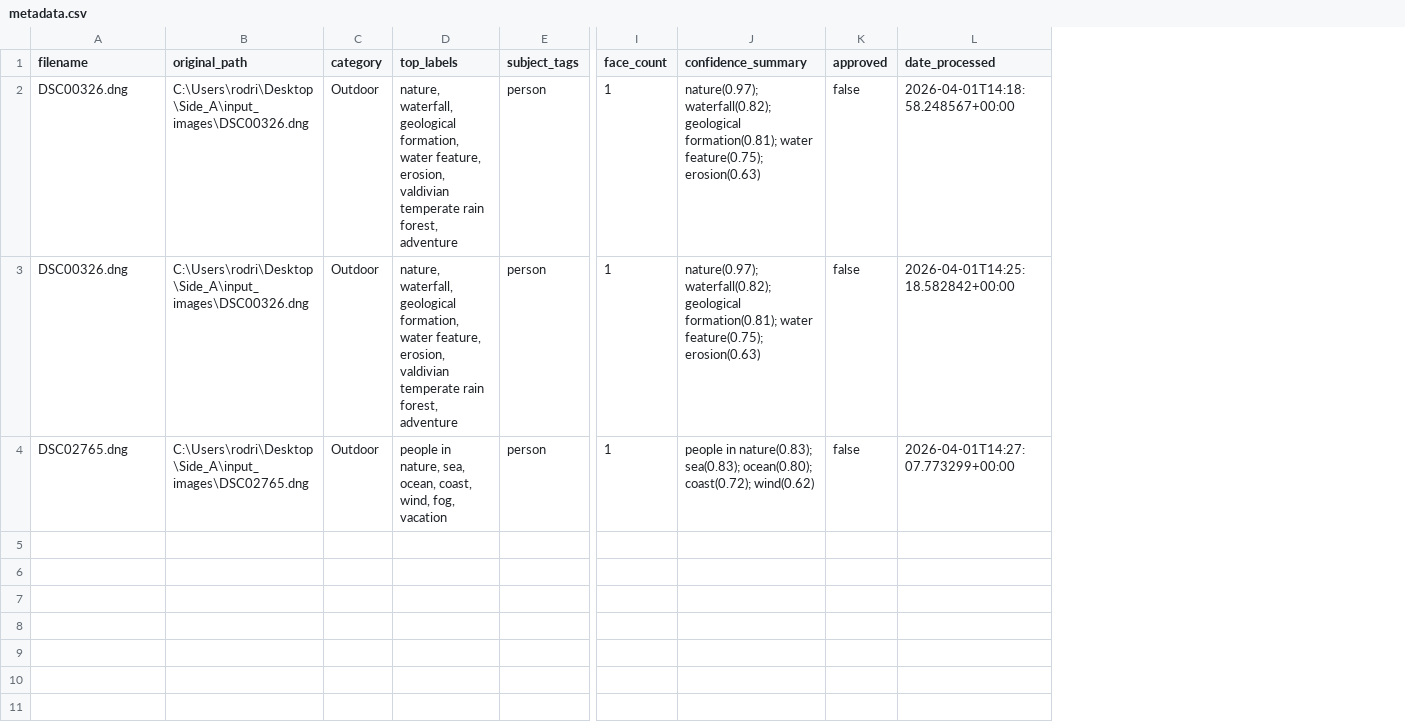
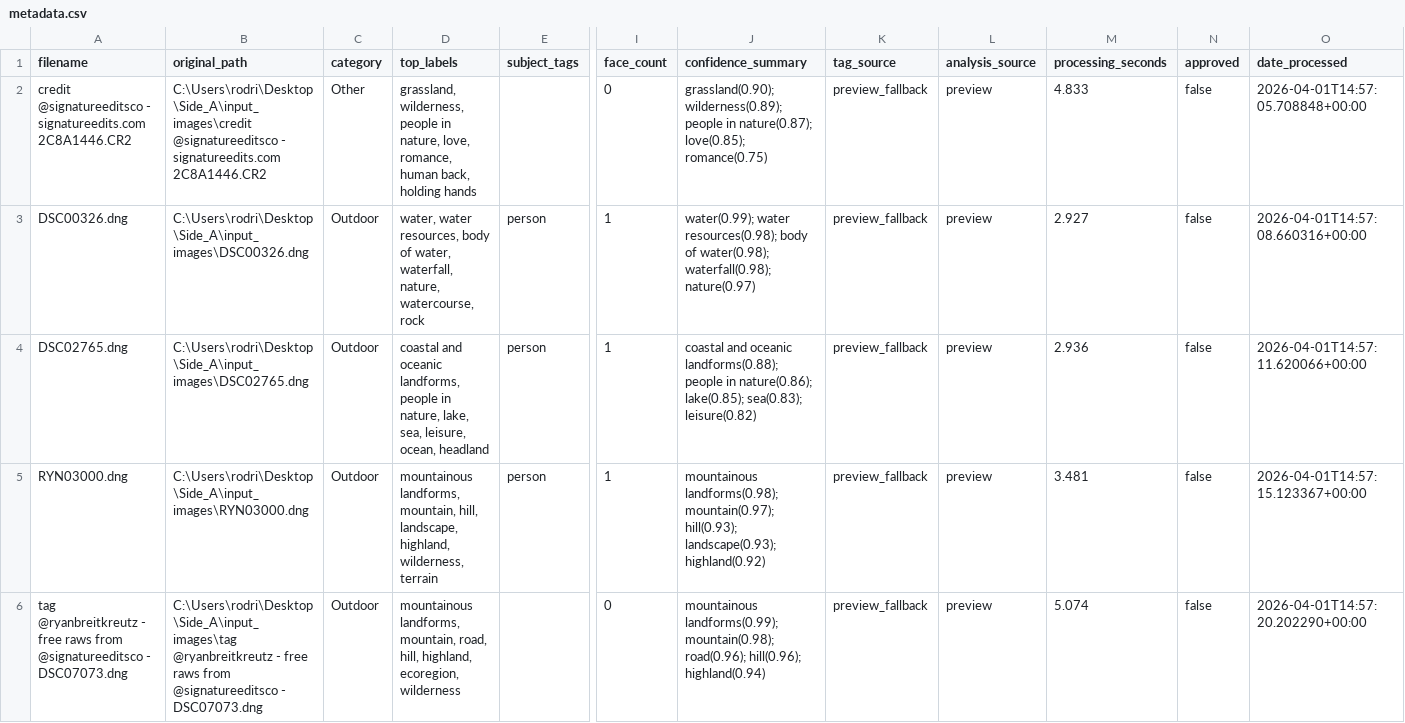
Before and after one commit to rodriseer/sideA, a CSV file: input_images/SideA_Metadata/metadata.csv, drawn as a sheet; only a part is shown, gaps mark what is left out; removed rows and columns are numbered as before the commit, all else as after; rows hold the shown columns only; the diff names each change by its address in the sheet, - before the commit and + after, or states it on an @@ line.

Commit message:
Added full lightroom support and image conversion

```diff
--- a/input_images/SideA_Metadata/metadata.csv
+++ b/input_images/SideA_Metadata/metadata.csv
+column K (tag_source), rows 3-4: preview_fallback | preview_fallback
+column L (analysis_source), rows 3-4: preview | preview
+column M (processing_seconds), rows 3-4: 2.927 | 2.936
+row 2: credit @signatureeditsco - signatureedits.com 2C8A1446.CR2 | C:\Users\rodri\Desktop\Side_A\input_images\credit @signatureeditsco - signatureedits.com 2C8A1446.CR2 | Other | grassland, wilderness, people in nature, love, romance, human back, holding hands |  | 0 | grassland(0.90); wilderness(0.89); people in nature(0.87); love(0.85); romance(0.75) | preview_fallback | preview | 4.833 | false | 2026-04-01T14:57:05.708848+00:00
-D3 (top_labels): nature, waterfall, geological formation, water feature, erosion, valdivian temperate rain forest, adventure
+D3 (top_labels): water, water resources, body of water, waterfall, nature, watercourse, rock
-J3 (confidence_summary): nature(0.97); waterfall(0.82); geological formation(0.81); water feature(0.75); erosion(0.63)
+J3 (confidence_summary): water(0.99); water resources(0.98); body of water(0.98); waterfall(0.98); nature(0.97)
-O3 (date_processed): 2026-04-01T14:18:58.248567+00:00
+O3 (date_processed): 2026-04-01T14:57:08.660316+00:00
-row 3: DSC00326.dng | C:\Users\rodri\Desktop\Side_A\input_images\DSC00326.dng | Outdoor | nature, waterfall, geological formation, water feature, erosion, valdivian temperate rain forest, adventure | person | 1 | nature(0.97); waterfall(0.82); geological formation(0.81); water feature(0.75); erosion(0.63) | false | 2026-04-01T14:25:18.582842+00:00
-D4 (top_labels): people in nature, sea, ocean, coast, wind, fog, vacation
+D4 (top_labels): coastal and oceanic landforms, people in nature, lake, sea, leisure, ocean, headland
-J4 (confidence_summary): people in nature(0.83); sea(0.83); ocean(0.80); coast(0.72); wind(0.62)
+J4 (confidence_summary): coastal and oceanic landforms(0.88); people in nature(0.86); lake(0.85); sea(0.83); leisure(0.82)
-O4 (date_processed): 2026-04-01T14:27:07.773299+00:00
+O4 (date_processed): 2026-04-01T14:57:11.620066+00:00
+row 5: RYN03000.dng | C:\Users\rodri\Desktop\Side_A\input_images\RYN03000.dng | Outdoor | mountainous landforms, mountain, hill, landscape, highland, wilderness, terrain | person | 1 | mountainous landforms(0.98); mountain(0.97); hill(0.93); landscape(0.93); highland(0.92) | preview_fallback | preview | 3.481 | false | 2026-04-01T14:57:15.123367+00:00
+row 6: tag @ryanbreitkreutz - free raws from @signatureeditsco - DSC07073.dng | C:\Users\rodri\Desktop\Side_A\input_images\tag @ryanbreitkreutz - free raws from @signatureeditsco - DSC07073.dng | Outdoor | mountainous landforms, mountain, road, hill, highland, ecoregion, wilderness |  | 0 | mountainous landforms(0.99); mountain(0.98); road(0.96); hill(0.96); highland(0.94) | preview_fallback | preview | 5.074 | false | 2026-04-01T14:57:20.202290+00:00
```
Also changed, not shown: input_images/SideA_Metadata/suggested_keywords.csv, 12 other files.
